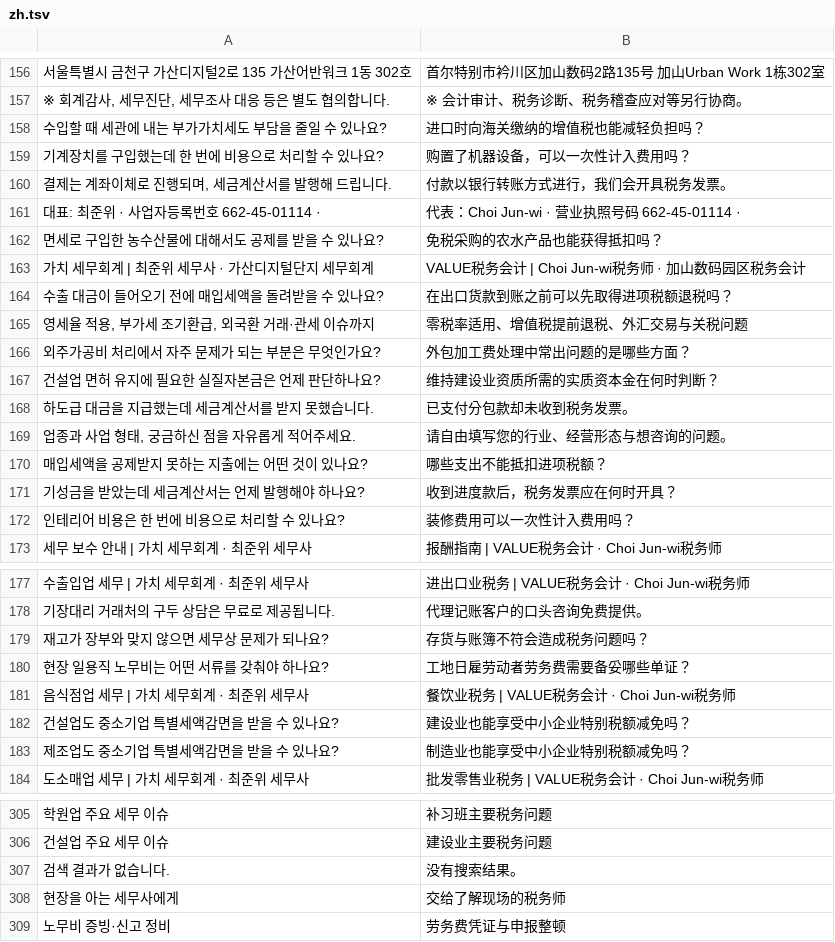
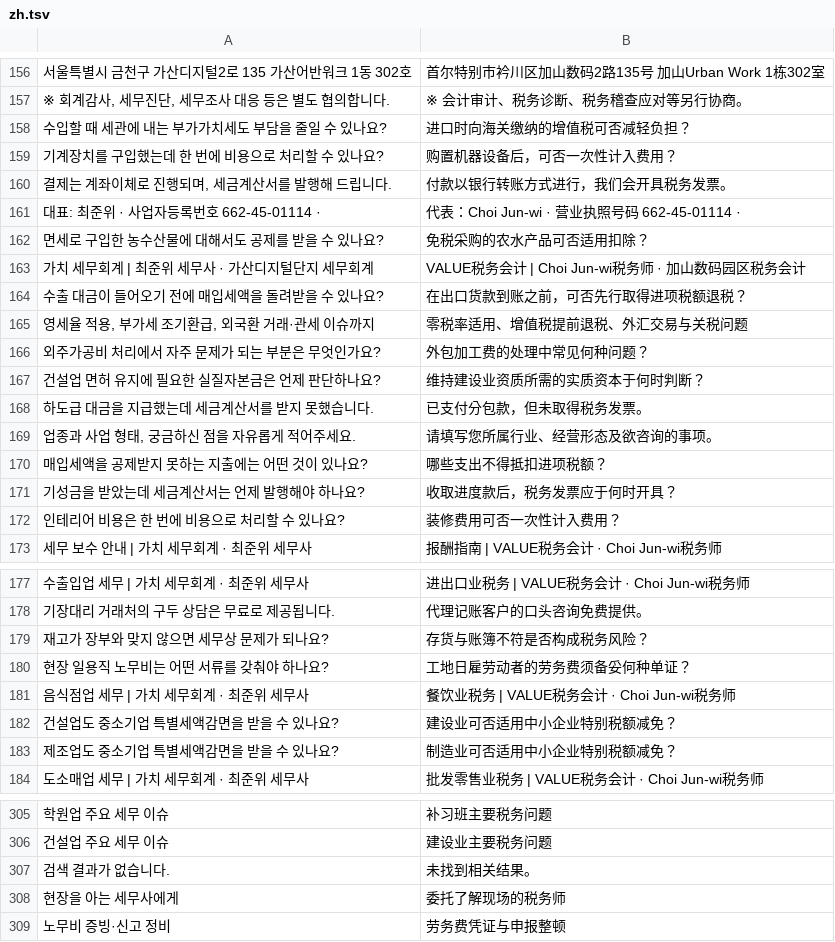
Before and after one commit to junwi-choi/web-page, a TSV file: i18n/zh.tsv, drawn as a sheet; only a part is shown, gaps mark what is left out; the diff covers the shown part only.

```diff
--- a/i18n/zh.tsv
+++ b/i18n/zh.tsv
@@ -157,17 +157,17 @@
 ※ 회계감사, 세무진단, 세무조사 대응 등은 별도 협의합니다.	※ 会计审计、税务诊断、税务稽查应对等另行协商。
-수입할 때 세관에 내는 부가가치세도 부담을 줄일 수 있나요?	进口时向海关缴纳的增值税也能减轻负担吗？
-기계장치를 구입했는데 한 번에 비용으로 처리할 수 있나요?	购置了机器设备，可以一次性计入费用吗？
+수입할 때 세관에 내는 부가가치세도 부담을 줄일 수 있나요?	进口时向海关缴纳的增值税可否减轻负担？
+기계장치를 구입했는데 한 번에 비용으로 처리할 수 있나요?	购置机器设备后，可否一次性计入费用？
 결제는 계좌이체로 진행되며, 세금계산서를 발행해 드립니다.	付款以银行转账方式进行，我们会开具税务发票。
 대표: 최준위 · 사업자등록번호 662-45-01114 ·	代表：Choi Jun-wi · 营业执照号码 662-45-01114 ·
-면세로 구입한 농수산물에 대해서도 공제를 받을 수 있나요?	免税采购的农水产品也能获得抵扣吗？
+면세로 구입한 농수산물에 대해서도 공제를 받을 수 있나요?	免税采购的农水产品可否适用扣除？
 가치 세무회계 | 최준위 세무사 · 가산디지털단지 세무회계	VALUE税务会计 | Choi Jun-wi税务师 · 加山数码园区税务会计
-수출 대금이 들어오기 전에 매입세액을 돌려받을 수 있나요?	在出口货款到账之前可以先取得进项税额退税吗？
+수출 대금이 들어오기 전에 매입세액을 돌려받을 수 있나요?	在出口货款到账之前，可否先行取得进项税额退税？
 영세율 적용, 부가세 조기환급, 외국환 거래·관세 이슈까지	零税率适用、增值税提前退税、外汇交易与关税问题
-외주가공비 처리에서 자주 문제가 되는 부분은 무엇인가요?	外包加工费处理中常出问题的是哪些方面？
-건설업 면허 유지에 필요한 실질자본금은 언제 판단하나요?	维持建设业资质所需的实质资本金在何时判断？
-하도급 대금을 지급했는데 세금계산서를 받지 못했습니다.	已支付分包款却未收到税务发票。
-업종과 사업 형태, 궁금하신 점을 자유롭게 적어주세요.	请自由填写您的行业、经营形态与想咨询的问题。
-매입세액을 공제받지 못하는 지출에는 어떤 것이 있나요?	哪些支出不能抵扣进项税额？
-기성금을 받았는데 세금계산서는 언제 발행해야 하나요?	收到进度款后，税务发票应在何时开具？
-인테리어 비용은 한 번에 비용으로 처리할 수 있나요?	装修费用可以一次性计入费用吗？
+외주가공비 처리에서 자주 문제가 되는 부분은 무엇인가요?	外包加工费的处理中常见何种问题？
+건설업 면허 유지에 필요한 실질자본금은 언제 판단하나요?	维持建设业资质所需的实质资本于何时判断？
+하도급 대금을 지급했는데 세금계산서를 받지 못했습니다.	已支付分包款，但未取得税务发票。
+업종과 사업 형태, 궁금하신 점을 자유롭게 적어주세요.	请填写您所属行业、经营形态及欲咨询的事项。
+매입세액을 공제받지 못하는 지출에는 어떤 것이 있나요?	哪些支出不得抵扣进项税额？
+기성금을 받았는데 세금계산서는 언제 발행해야 하나요?	收取进度款后，税务发票应于何时开具？
+인테리어 비용은 한 번에 비용으로 처리할 수 있나요?	装修费用可否一次性计入费用？
 세무 보수 안내 | 가치 세무회계 · 최준위 세무사	报酬指南 | VALUE税务会计 · Choi Jun-wi税务师
@@ -178,7 +178,7 @@
 기장대리 거래처의 구두 상담은 무료로 제공됩니다.	代理记账客户的口头咨询免费提供。
-재고가 장부와 맞지 않으면 세무상 문제가 되나요?	存货与账簿不符会造成税务问题吗？
-현장 일용직 노무비는 어떤 서류를 갖춰야 하나요?	工地日雇劳动者劳务费需要备妥哪些单证？
+재고가 장부와 맞지 않으면 세무상 문제가 되나요?	存货与账簿不符是否构成税务风险？
+현장 일용직 노무비는 어떤 서류를 갖춰야 하나요?	工地日雇劳动者的劳务费须备妥何种单证？
 음식점업 세무 | 가치 세무회계 · 최준위 세무사	餐饮业税务 | VALUE税务会计 · Choi Jun-wi税务师
-건설업도 중소기업 특별세액감면을 받을 수 있나요?	建设业也能享受中小企业特别税额减免吗？
-제조업도 중소기업 특별세액감면을 받을 수 있나요?	制造业也能享受中小企业特别税额减免吗？
+건설업도 중소기업 특별세액감면을 받을 수 있나요?	建设业可否适用中小企业特别税额减免？
+제조업도 중소기업 특별세액감면을 받을 수 있나요?	制造业可否适用中小企业特别税额减免？
 도소매업 세무 | 가치 세무회계 · 최준위 세무사	批发零售业税务 | VALUE税务会计 · Choi Jun-wi税务师
@@ -306,4 +306,4 @@
 건설업 주요 세무 이슈	建设业主要税务问题
-검색 결과가 없습니다.	没有搜索结果。
-현장을 아는 세무사에게	交给了解现场的税务师
+검색 결과가 없습니다.	未找到相关结果。
+현장을 아는 세무사에게	委托了解现场的税务师
 노무비 증빙·신고 정비	劳务费凭证与申报整顿
```
Also changed, not shown: 41 edited cells elsewhere in this file, i18n/en.tsv, 22 other files.
